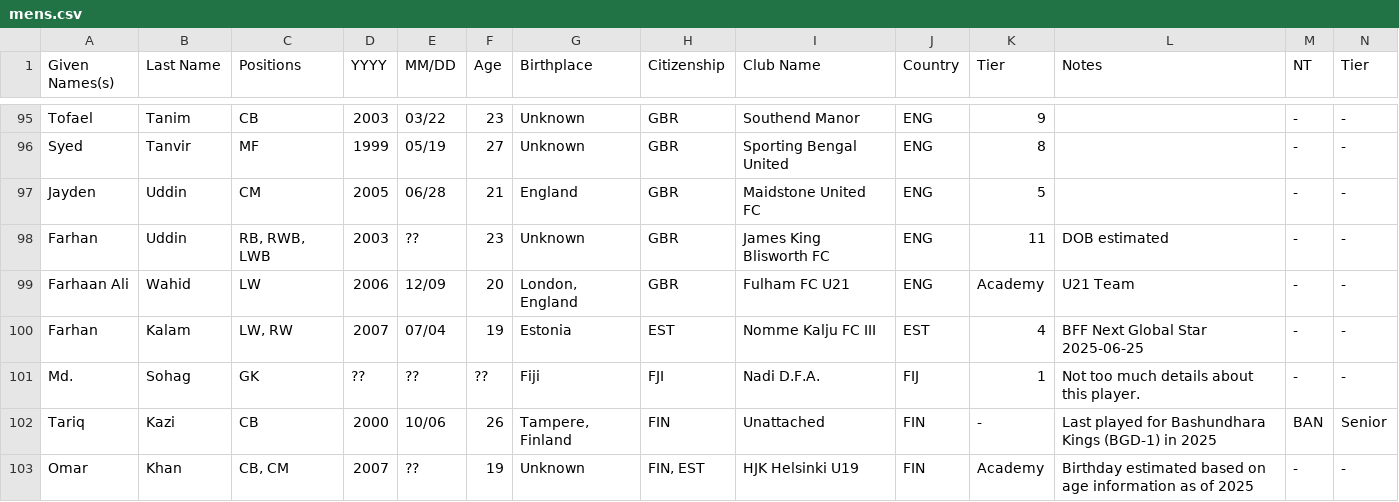
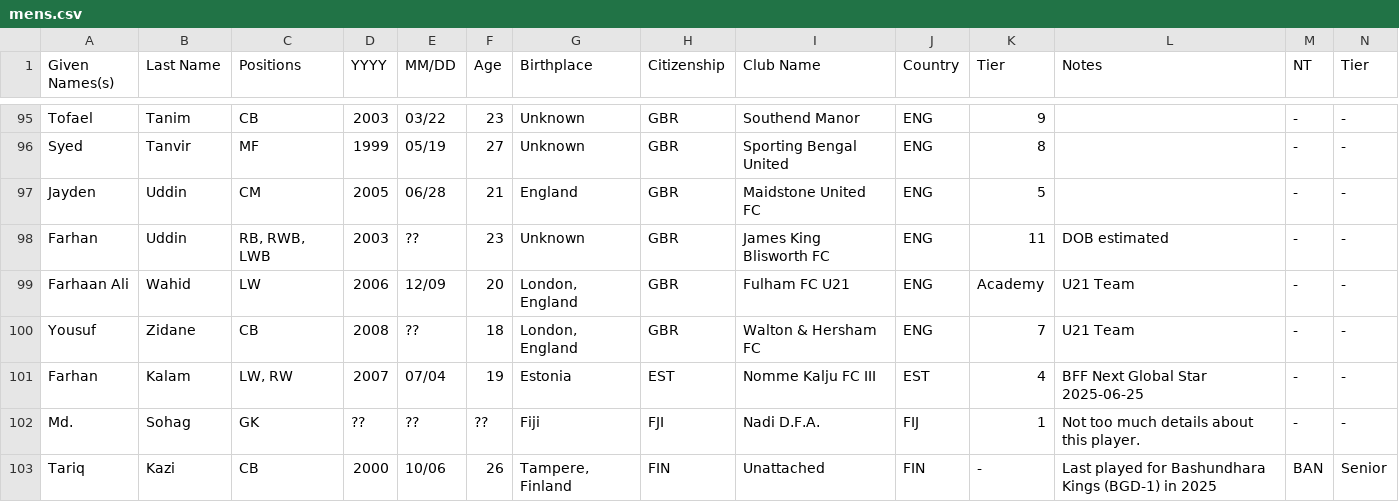
Before and after one commit to dr-shiffles/probashi-footballers, a CSV file: data/mens.csv, drawn as a sheet; only a part is shown, gaps mark what is left out; the shorter side is filled out with more unchanged rows; rows hold the shown columns only; the diff names each change by its address in the sheet, - before the commit and + after, or states it on an @@ line.

Commit message:
Update mens.csv

```diff
--- a/data/mens.csv
+++ b/data/mens.csv
+row 100: Yousuf | Zidane | CB | 2008 | ?? | 18 | London, England | GBR | Walton & Hersham FC | ENG | 7 | U21 Team | - | -
```
